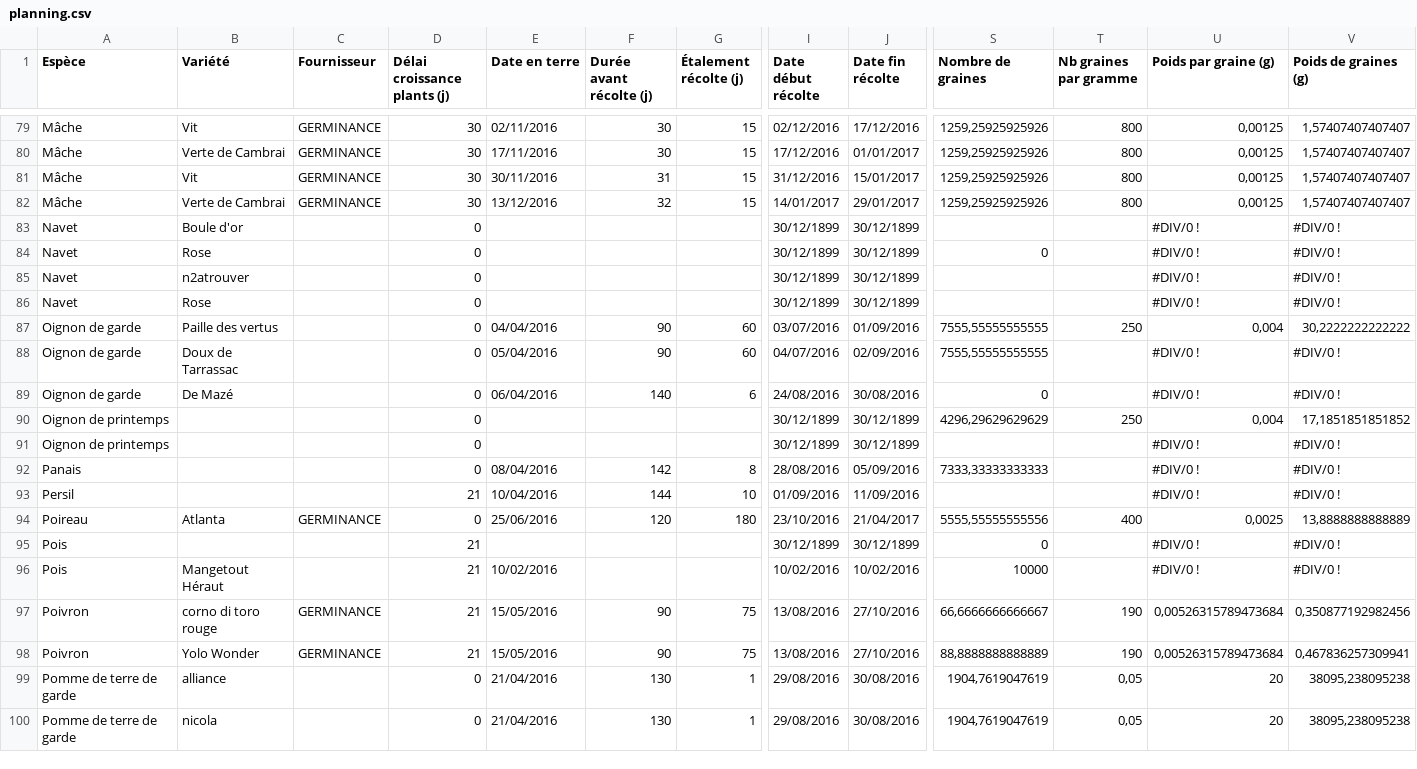
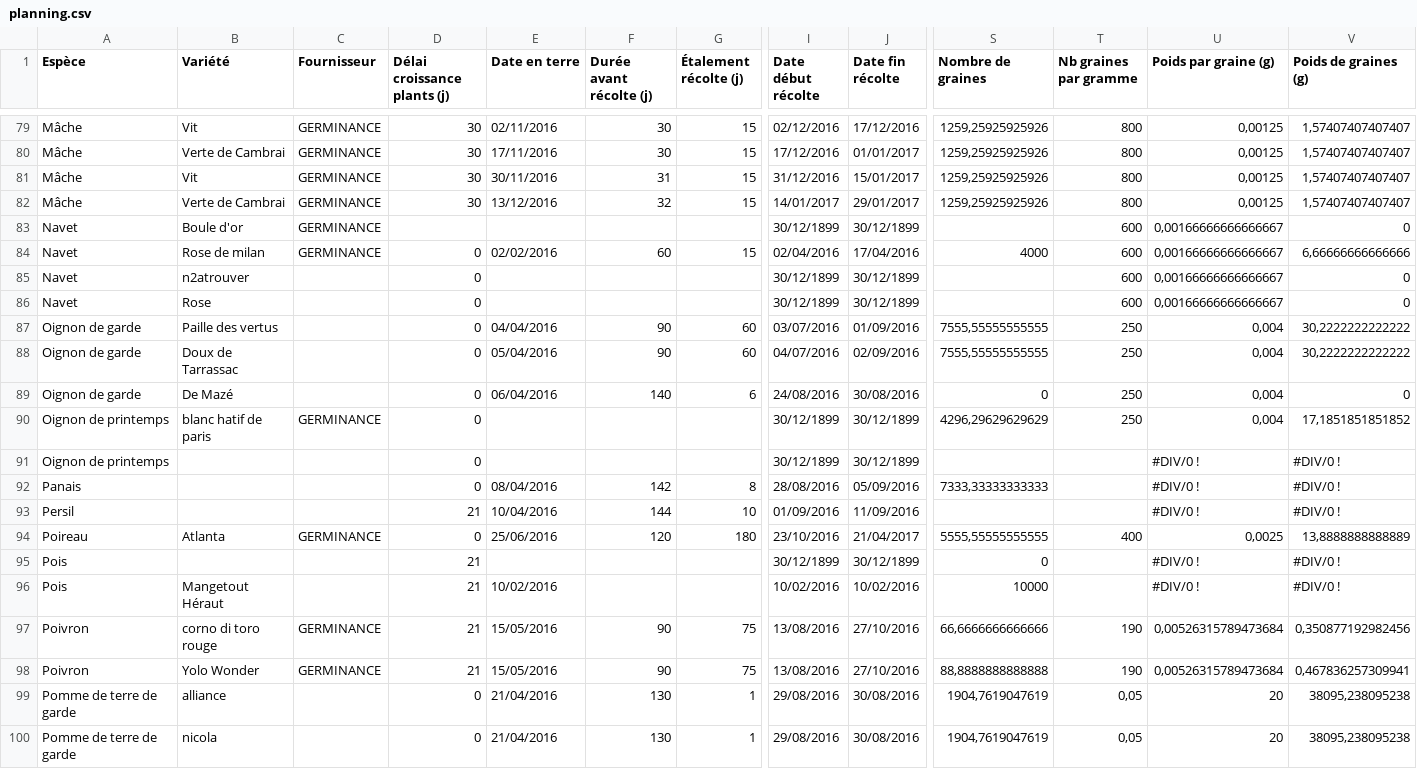
Before and after one commit to vgaz/test3, a CSV file: inputs/planning.csv, drawn as a sheet; only a part is shown, gaps mark what is left out; the diff covers the shown part only; the diff names each change by its address in the sheet, - before the commit and + after, or states it on an @@ line.

Commit message:
maj tableau de prod estimee  par espece

```diff
--- a/inputs/planning.csv
+++ b/inputs/planning.csv
-C83:C84 (Fournisseur): (empty)
+C83:C84 (Fournisseur): GERMINANCE
-D83 (Délai croissance plants (j)): 0
+D83 (Délai croissance plants (j)): (empty)
-T83:T86 (Nb graines par gramme): (empty)
+T83:T86 (Nb graines par gramme): 600
-U83:U86 (Poids par graine (g)): #DIV/0 !
+U83:U86 (Poids par graine (g)): 0,00166666666666667
-V83 (Poids de graines (g)): #DIV/0 !
+V83 (Poids de graines (g)): 0
-B84 (Variété): Rose
+B84 (Variété): Rose de milan
-E84 (Date en terre): (empty)
+E84 (Date en terre): 02/02/2016
-F84 (Durée avant récolte (j)): (empty)
+F84 (Durée avant récolte (j)): 60
-G84 (Étalement récolte (j)): (empty)
+G84 (Étalement récolte (j)): 15
-I84 (Date début récolte): 30/12/1899
+I84 (Date début récolte): 02/04/2016
-J84 (Date fin récolte): 30/12/1899
+J84 (Date fin récolte): 17/04/2016
-S84 (Nombre de graines): 0
+S84 (Nombre de graines): 4000
-V84 (Poids de graines (g)): #DIV/0 !
+V84 (Poids de graines (g)): 6,66666666666666
-V85:V86 (Poids de graines (g)): #DIV/0 !
+V85:V86 (Poids de graines (g)): 0
-T88:T89 (Nb graines par gramme): (empty)
+T88:T89 (Nb graines par gramme): 250
-U88:U89 (Poids par graine (g)): #DIV/0 !
+U88:U89 (Poids par graine (g)): 0,004
-V88 (Poids de graines (g)): #DIV/0 !
+V88 (Poids de graines (g)): 30,2222222222222
-V89 (Poids de graines (g)): #DIV/0 !
+V89 (Poids de graines (g)): 0
-B90 (Variété): (empty)
+B90 (Variété): blanc hatif de paris
-C90 (Fournisseur): (empty)
+C90 (Fournisseur): GERMINANCE
-S94 (Nombre de graines): 5555,55555555556
+S94 (Nombre de graines): 5555,55555555555
-S97 (Nombre de graines): 66,6666666666667
+S97 (Nombre de graines): 66,6666666666666
-S98 (Nombre de graines): 88,8888888888889
+S98 (Nombre de graines): 88,8888888888888
```
Also changed, not shown: 39 edited cells elsewhere in this file, inputs/production.csv, 2 other files.
